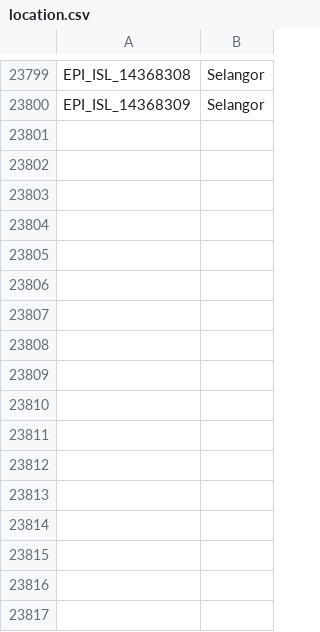
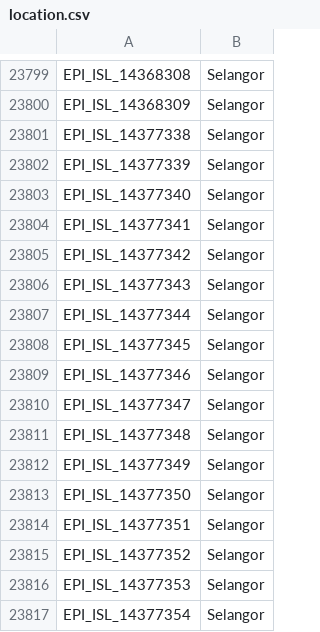
Before and after one commit to mgvi-nibm/c19-gsv, a CSV file: location.csv, drawn as a sheet; only a part is shown, gaps mark what is left out.

```diff
--- a/location.csv
+++ b/location.csv
@@ -23800 +23800,18 @@
 "EPI_ISL_14368309","Selangor"
+"EPI_ISL_14377338","Selangor"
+"EPI_ISL_14377339","Selangor"
+"EPI_ISL_14377340","Selangor"
+"EPI_ISL_14377341","Selangor"
+"EPI_ISL_14377342","Selangor"
+"EPI_ISL_14377343","Selangor"
+"EPI_ISL_14377344","Selangor"
+"EPI_ISL_14377345","Selangor"
+"EPI_ISL_14377346","Selangor"
+"EPI_ISL_14377347","Selangor"
+"EPI_ISL_14377348","Selangor"
+"EPI_ISL_14377349","Selangor"
+"EPI_ISL_14377350","Selangor"
+"EPI_ISL_14377351","Selangor"
+"EPI_ISL_14377352","Selangor"
+"EPI_ISL_14377353","Selangor"
+"EPI_ISL_14377354","Selangor"
```
Also changed, not shown: clades.csv, gender.csv, 11 other files.
